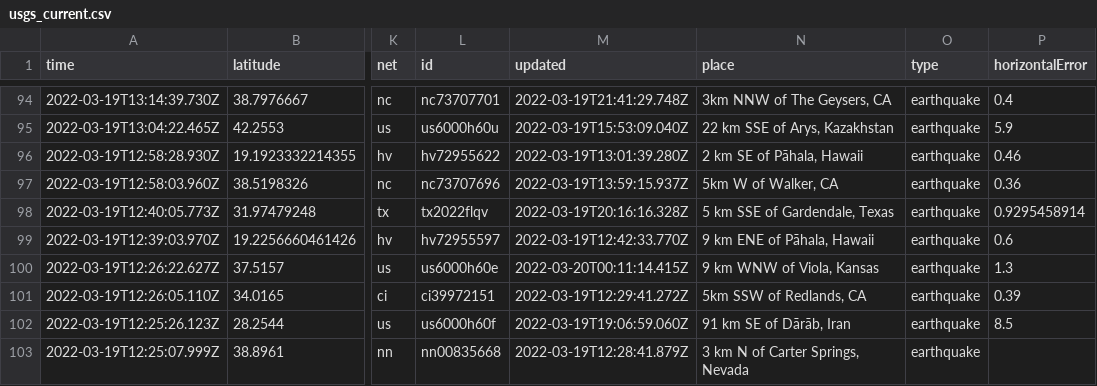
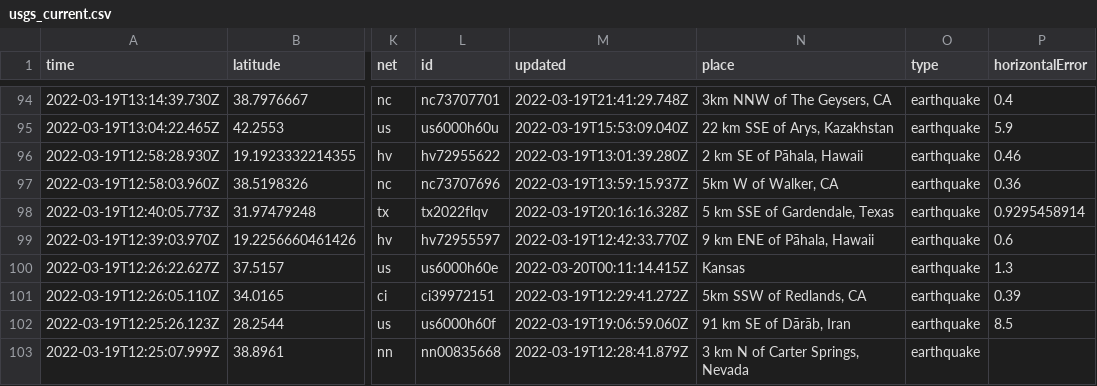
Before and after one commit to JohnnyBerkeley/Nicar2022_actions, a CSV file: usgs_current.csv, drawn as a sheet; only a part is shown, gaps mark what is left out; the diff covers the shown part only; the diff names each change by its address in the sheet, - before the commit and + after, or states it on an @@ line.

```diff
--- a/usgs_current.csv
+++ b/usgs_current.csv
-N100 (place): 9 km WNW of Viola, Kansas
+N100 (place): Kansas
```
Also changed, not shown: 4 removed rows and 11 edited cells elsewhere in this file.
